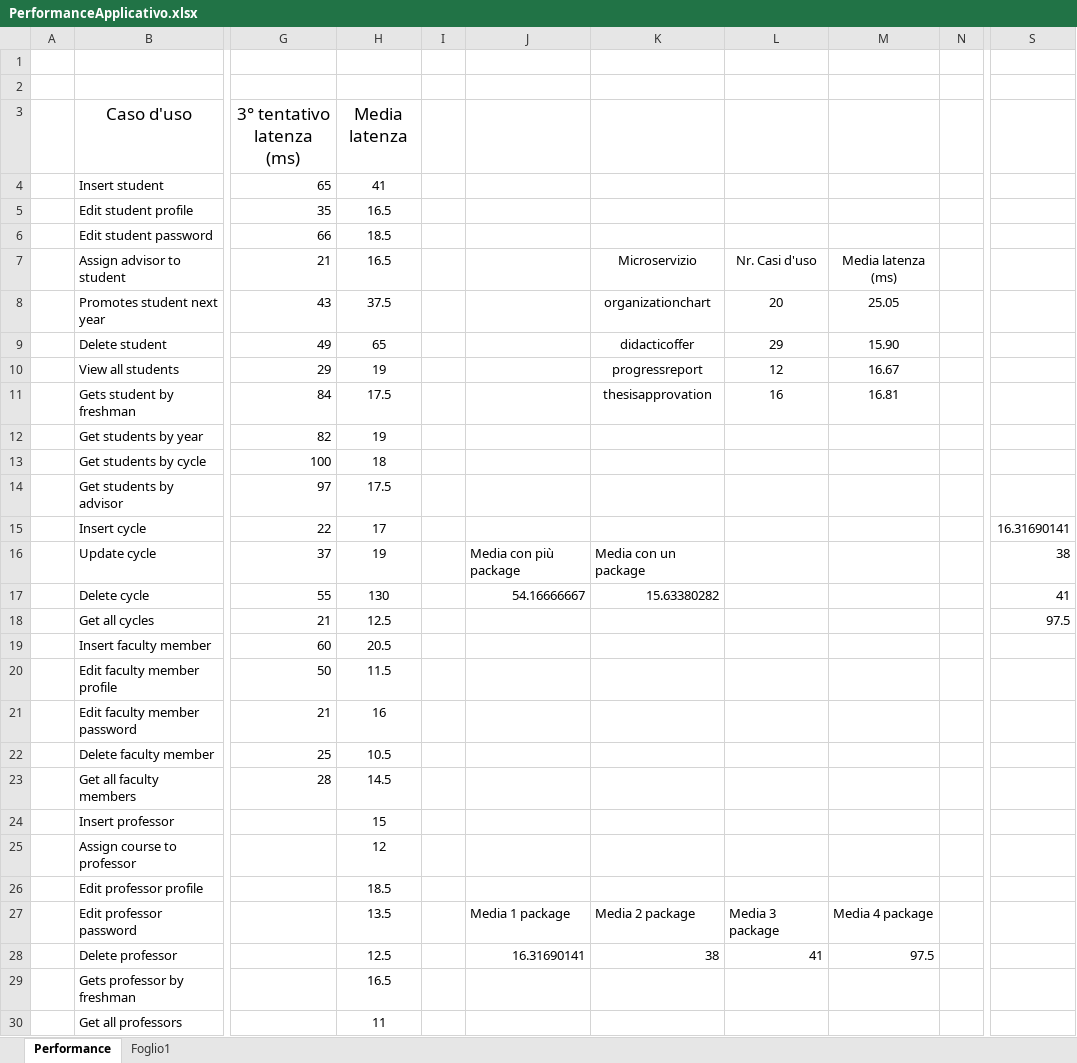
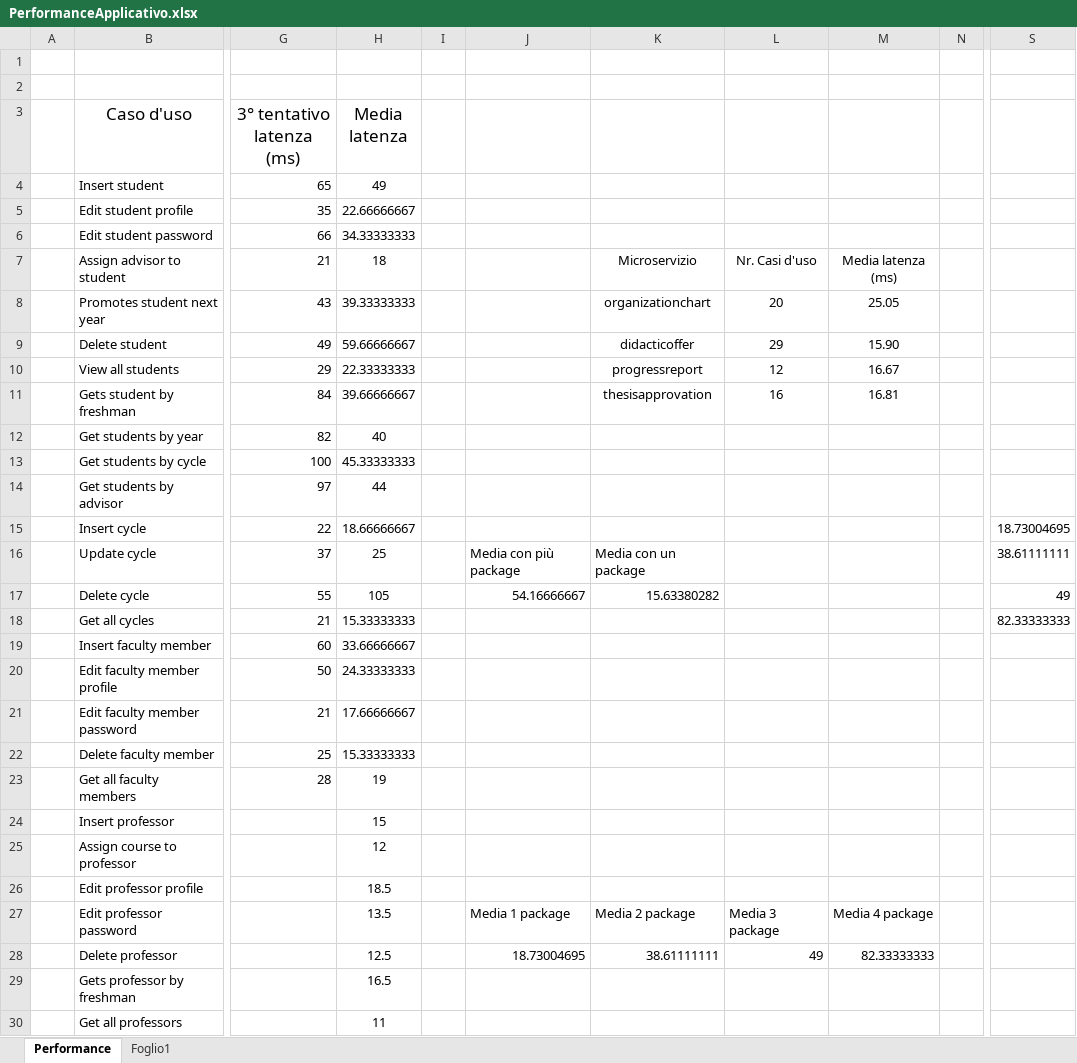
Before and after one commit to mattiamarilli/unifi_phd, an Excel workbook: documentation/PerformanceApplicativo.xlsx, sheet Performance, drawn as a sheet; only a part is shown, gaps mark what is left out; values as stored, in another font and other column widths than the file's, no borders; charts and pictures not drawn; the diff names each change by its address in the sheet, - before the commit and + after, or states it on an @@ line.

Commit message:
xlsx elaboration

```diff
--- a/documentation/PerformanceApplicativo.xlsx (sheet Performance)
+++ b/documentation/PerformanceApplicativo.xlsx (sheet Performance)
-H4 (Media latenza): 41
+H4 (Media latenza): 49
-H5 (Media latenza): 16.5
+H5 (Media latenza): 22.66666667
-H6 (Media latenza): 18.5
+H6 (Media latenza): 34.33333333
-H7 (Media latenza): 16.5
+H7 (Media latenza): 18
-H8 (Media latenza): 37.5
+H8 (Media latenza): 39.33333333
-H9 (Media latenza): 65
+H9 (Media latenza): 59.66666667
-H10 (Media latenza): 19
+H10 (Media latenza): 22.33333333
-H11 (Media latenza): 17.5
+H11 (Media latenza): 39.66666667
-H12 (Media latenza): 19
+H12 (Media latenza): 40
-H13 (Media latenza): 18
+H13 (Media latenza): 45.33333333
-H14 (Media latenza): 17.5
+H14 (Media latenza): 44
-H15 (Media latenza): 17
+H15 (Media latenza): 18.66666667
-S15: 16.31690141
+S15: 18.73004695
-H16 (Media latenza): 19
+H16 (Media latenza): 25
-S16: 38
+S16: 38.61111111
-H17 (Media latenza): 130
+H17 (Media latenza): 105
-S17: 41
+S17: 49
-H18 (Media latenza): 12.5
+H18 (Media latenza): 15.33333333
-S18: 97.5
+S18: 82.33333333
-H19 (Media latenza): 20.5
+H19 (Media latenza): 33.66666667
-H20 (Media latenza): 11.5
+H20 (Media latenza): 24.33333333
-H21 (Media latenza): 16
+H21 (Media latenza): 17.66666667
-H22 (Media latenza): 10.5
+H22 (Media latenza): 15.33333333
-H23 (Media latenza): 14.5
+H23 (Media latenza): 19
-J28: 16.31690141
+J28: 18.73004695
-K28: 38
+K28: 38.61111111
-L28: 41
+L28: 49
-M28: 97.5
+M28: 82.33333333
```
Also changed, not shown: charts or pictures, 4 other files.
